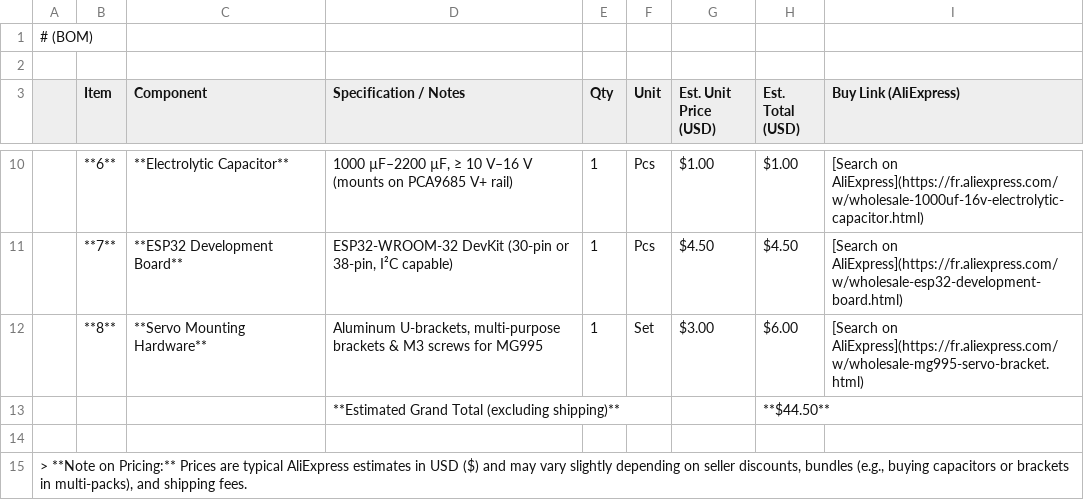
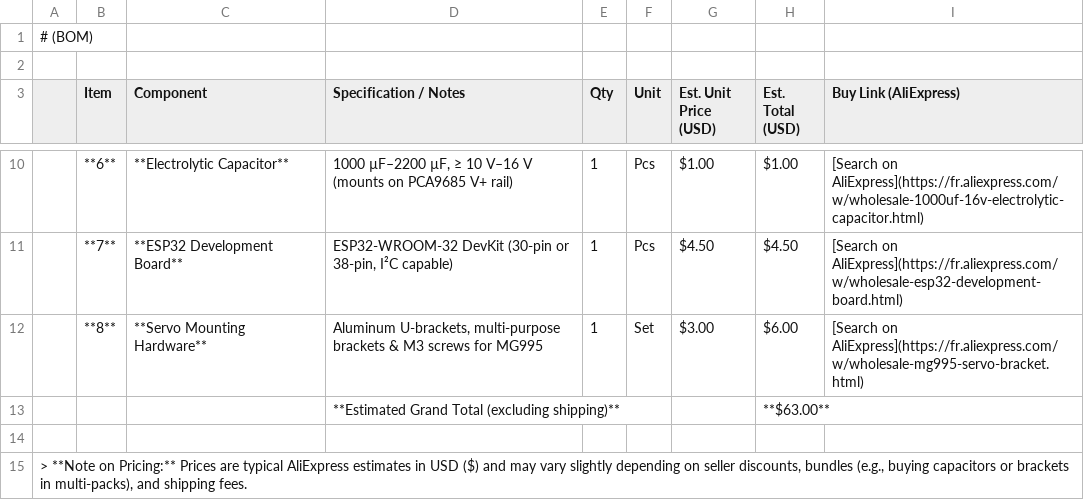
Before and after one commit to spyx011/ROBOTIC-ARM, a CSV file: bom.csv, drawn as a sheet; only a part is shown, gaps mark what is left out.

Commit message:
Update estimated grand total in BOM
Updated estimated grand total in bom.csv from $44.50 to $63.00.

```diff
--- a/bom.csv
+++ b/bom.csv
@@ -12,3 +12,3 @@
 | **8** | **Servo Mounting Hardware** | Aluminum U-brackets, multi-purpose brackets & M3 screws for MG995 | 1 | Set | $3.00 | $6.00 | [Search on AliExpress](https://fr.aliexpress.com/w/wholesale-mg995-servo-bracket.html) |
-| | | **Estimated Grand Total (excluding shipping)** | | | | **$44.50** | |
+| | | **Estimated Grand Total (excluding shipping)** | | | | **$63.00** | |
 
```
